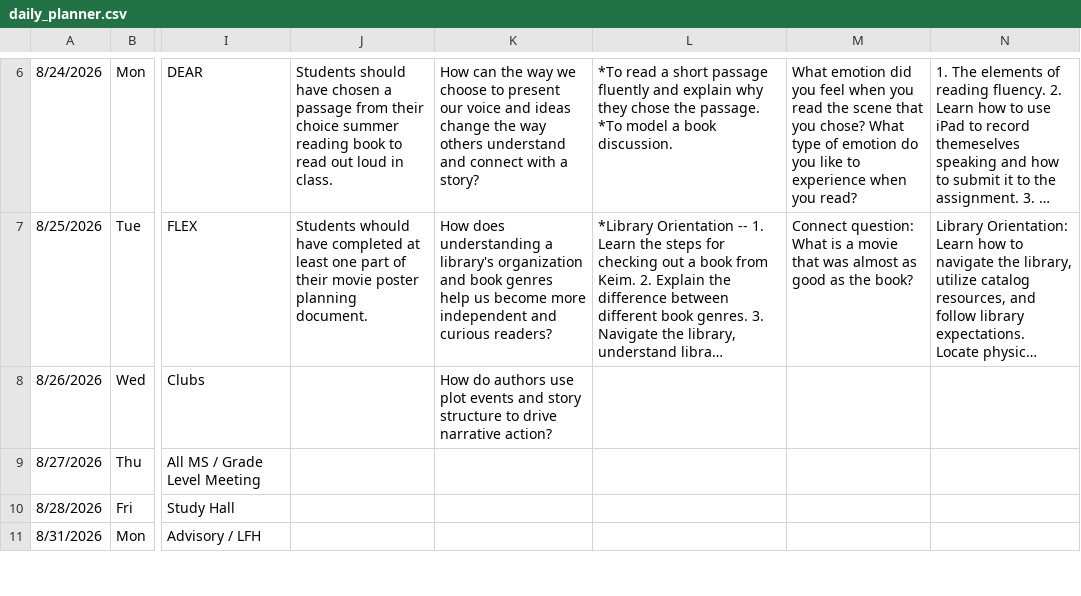
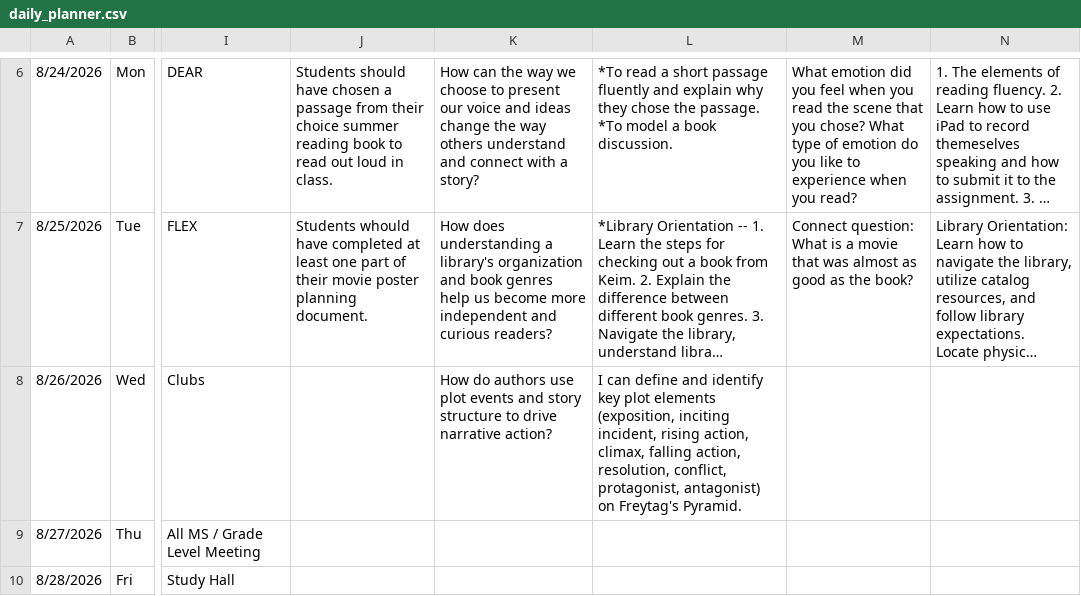
Before and after one commit to kimberlyjmartin/2026_Lesson_Planner_Calendar, a CSV file: daily_planner.csv, drawn as a sheet; only a part is shown, gaps mark what is left out; the shorter side is filled out with more unchanged rows; long unchanged cells end in …; the diff names each change by its address in the sheet, - before the commit and + after, or states it on an @@ line.

Commit message:
Auto-sync Daily Planner — 2026-08-24T03:33:12.192Z

```diff
--- a/daily_planner.csv
+++ b/daily_planner.csv
-L8: (empty)
+L8: I can define and identify key plot elements (exposition, inciting incident, rising action, climax, falling action, resolution, conflict, protagonist, antagonist) on Freytag's Pyramid.
```
